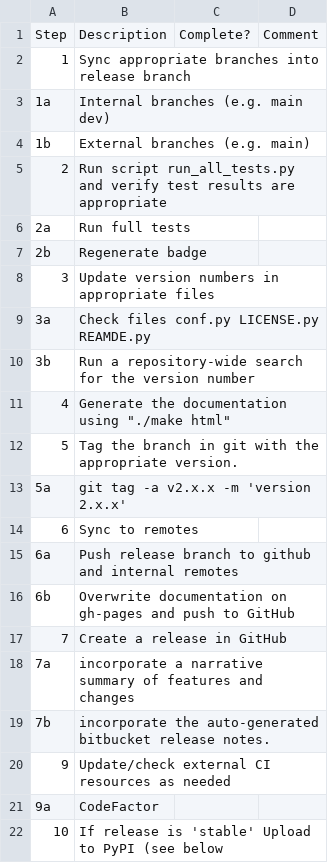
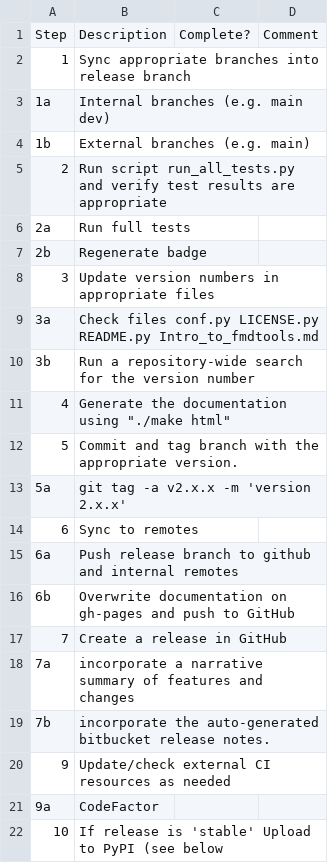
Before and after one commit to nasa/fmdtools, a CSV file: docs/release_checklist.csv, drawn as a sheet.

```diff
--- a/docs/release_checklist.csv
+++ b/docs/release_checklist.csv
@@ -8,6 +8,6 @@ Step,Description,Complete?,Comment
 3,"Update version numbers in appropriate files",,
-3a, "Check files conf.py LICENSE.py REAMDE.py",,
+3a, "Check files conf.py LICENSE.py README.py Intro_to_fmdtools.md",,
 3b, "Run a repository-wide search for the version number",,
 4,"Generate the documentation using ""./make html"" ",,
-5,"Tag the branch in git with the appropriate version.",,
+5,"Commit and tag branch with the appropriate version.",,
 5a, "git tag -a v2.x.x -m 'version 2.x.x'",,
```
Also changed, not shown: examples/rover/optimization/results/rslt_random.csv, 42 other files.
